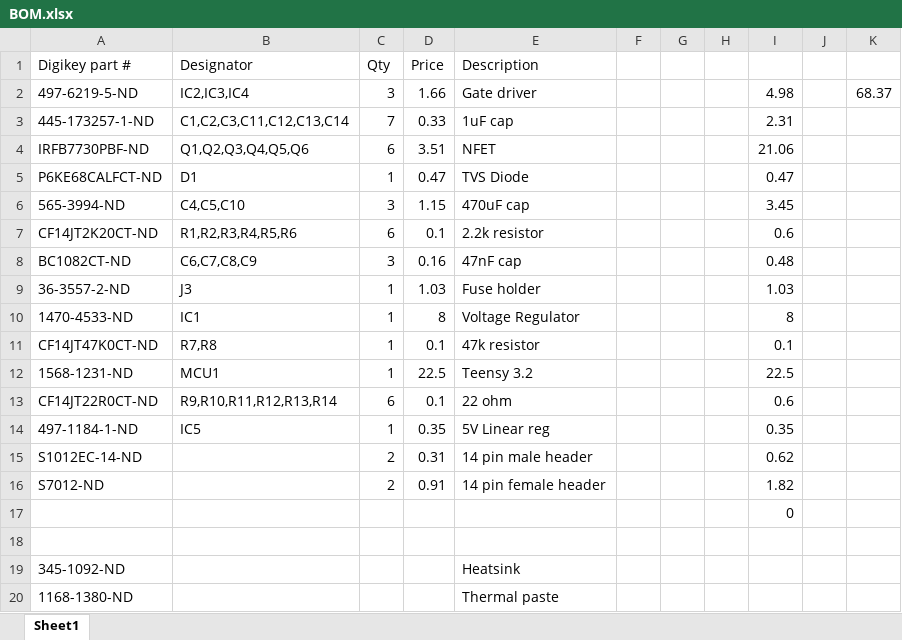
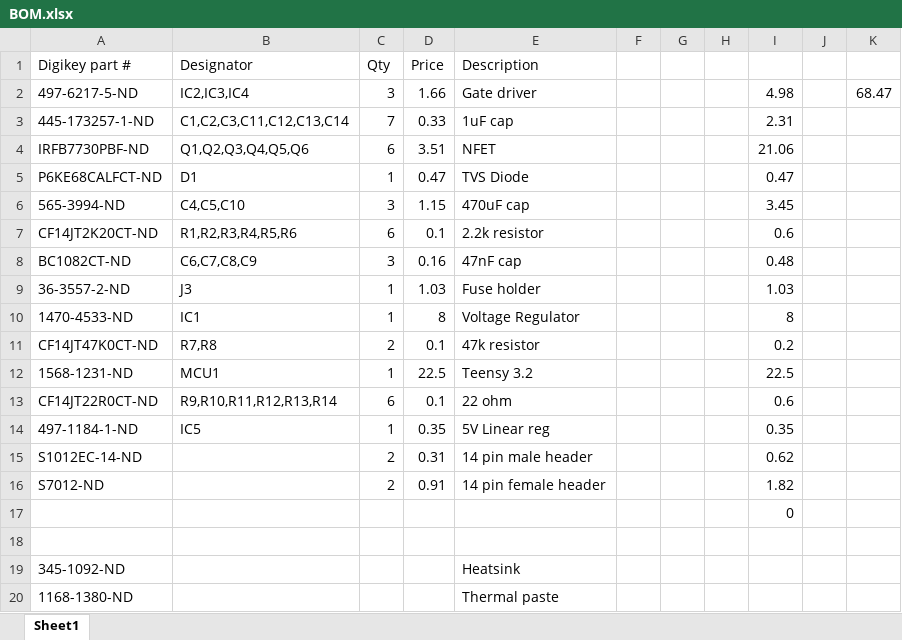
Before and after one commit to pgrady3/eagle, an Excel workbook: EasyController/BOM.xlsx, sheet Sheet1, drawn as a sheet; values as stored, in another font and other column widths than the file's, no borders; the diff names each change by its address in the sheet, - before the commit and + after, or states it on an @@ line.

```diff
--- a/EasyController/BOM.xlsx (sheet Sheet1)
+++ b/EasyController/BOM.xlsx (sheet Sheet1)
-A2 (Digikey part #): 497-6219-5-ND
+A2 (Digikey part #): 497-6217-5-ND
-K2: 68.37
+K2: 68.47
-C11 (Qty): 1
+C11 (Qty): 2
-I11: 0.1
+I11: 0.2
```
Also changed, not shown: 1 other file.
